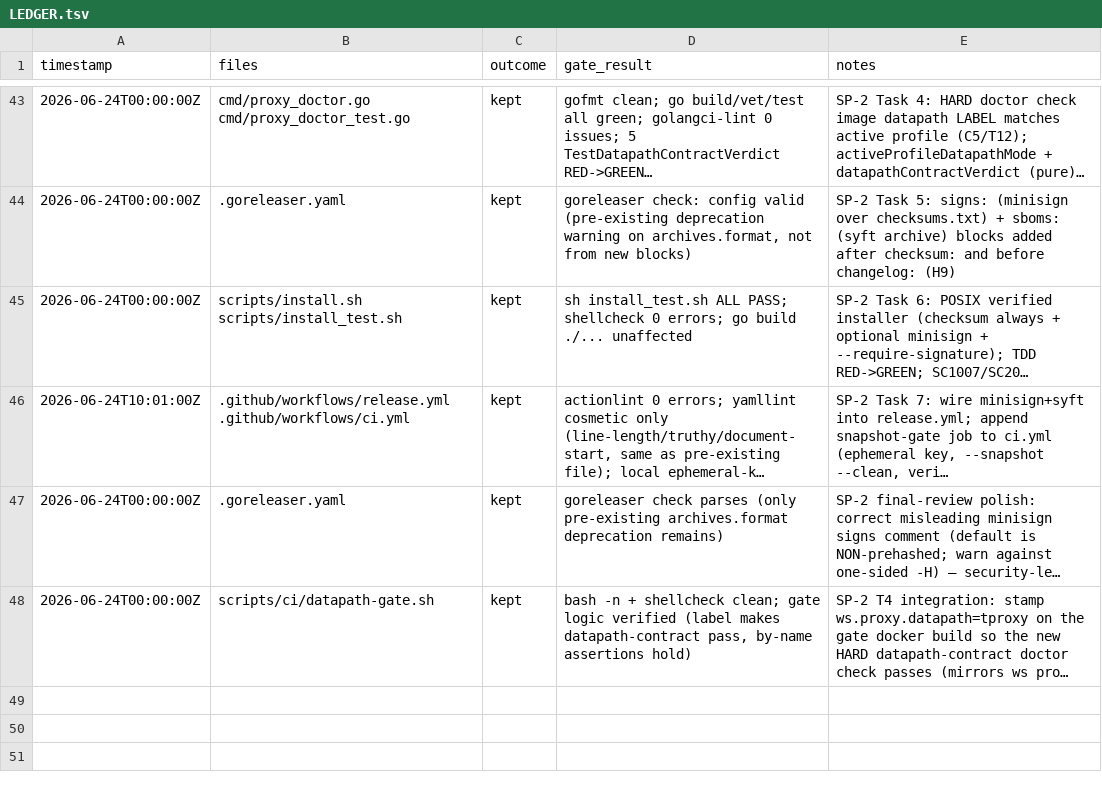
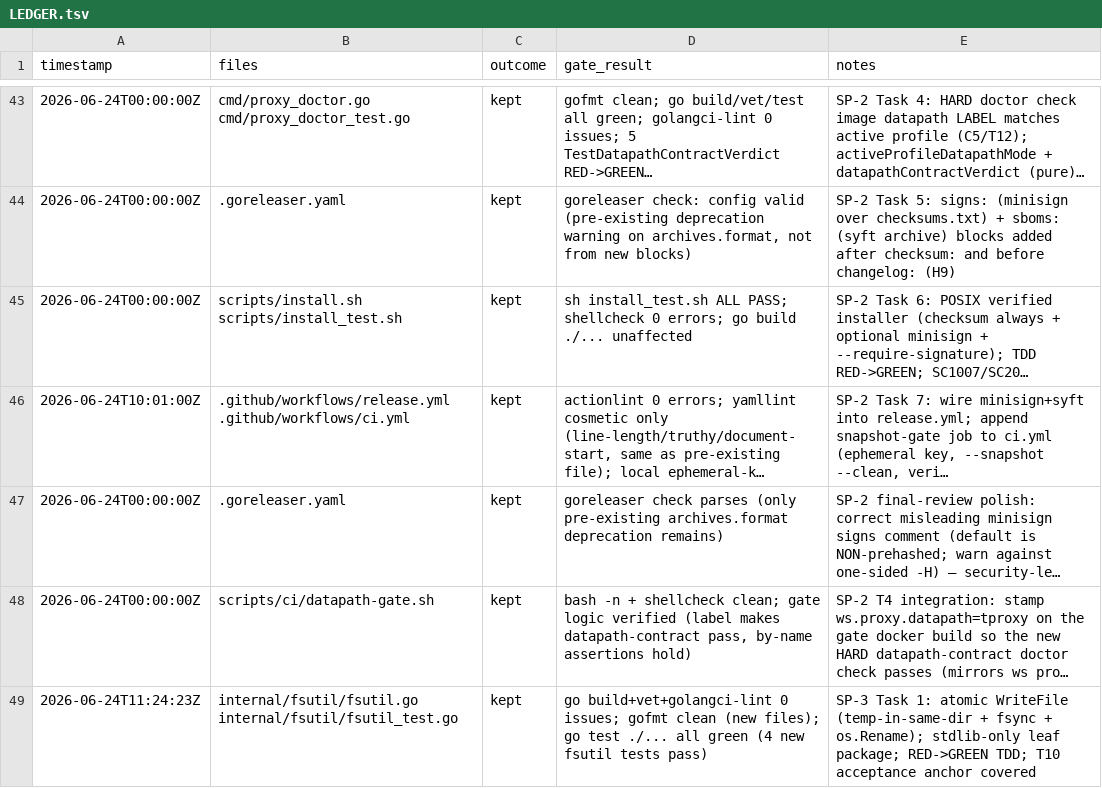
Before and after one commit to rtxnik/workspace-cli, a TSV file: .planning/LEDGER.tsv, drawn as a sheet; only a part is shown, gaps mark what is left out; long unchanged cells end in …; the diff names each change by its address in the sheet, - before the commit and + after, or states it on an @@ line.

Commit message:
chore(planning): log SP-3 task 1 to LEDGER

```diff
--- a/.planning/LEDGER.tsv
+++ b/.planning/LEDGER.tsv
+row 49: 2026-06-24T11:24:23Z | internal/fsutil/fsutil.go internal/fsutil/fsutil_test.go | kept | go build+vet+golangci-lint 0 issues; gofmt clean (new files); go test ./... all green (4 new fsutil tests pass) | SP-3 Task 1: atomic WriteFile (temp-in-same-dir + fsync + os.Rename); stdlib-only leaf package; RED->GREEN TDD; T10 acceptance anchor covered
```
